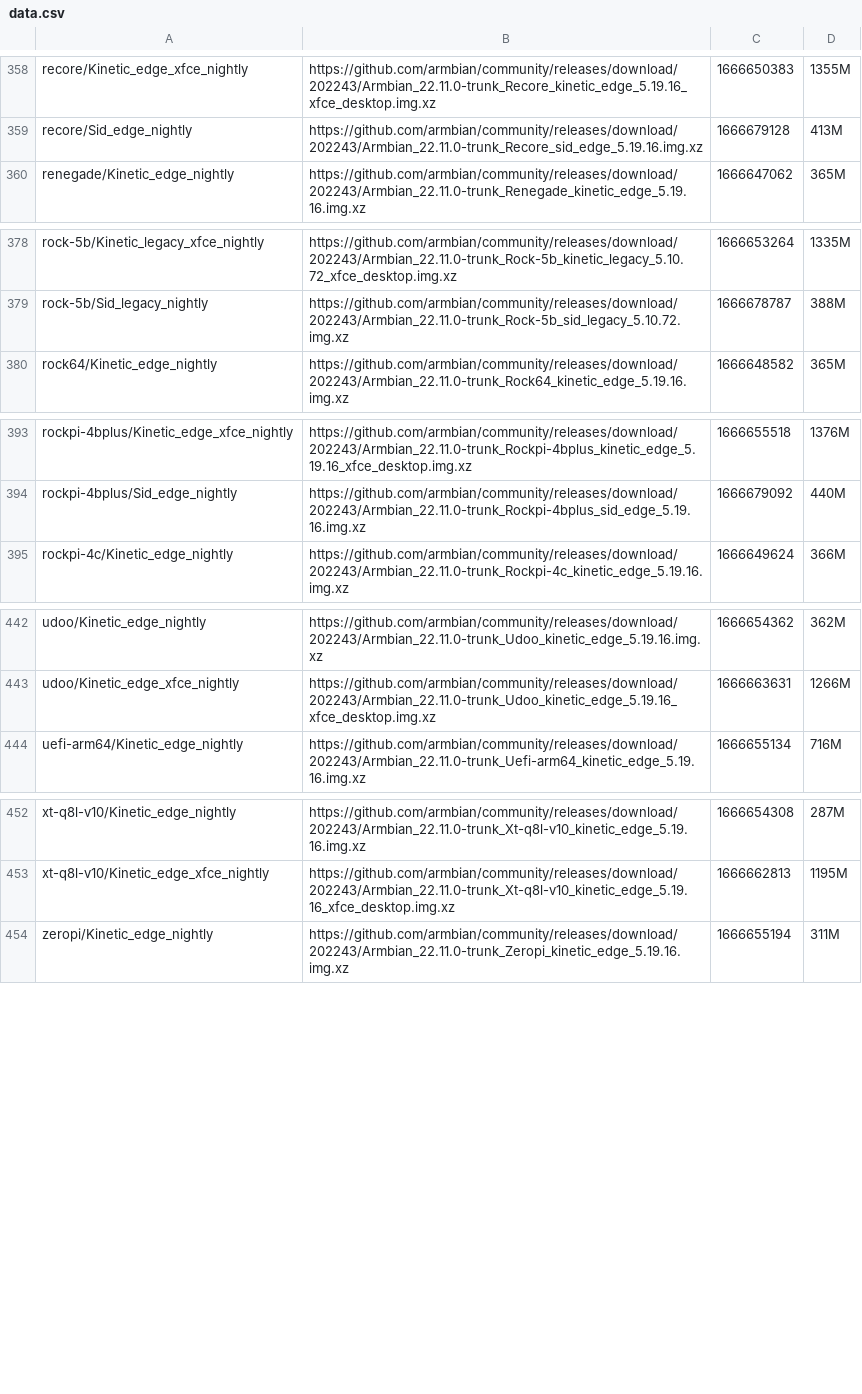
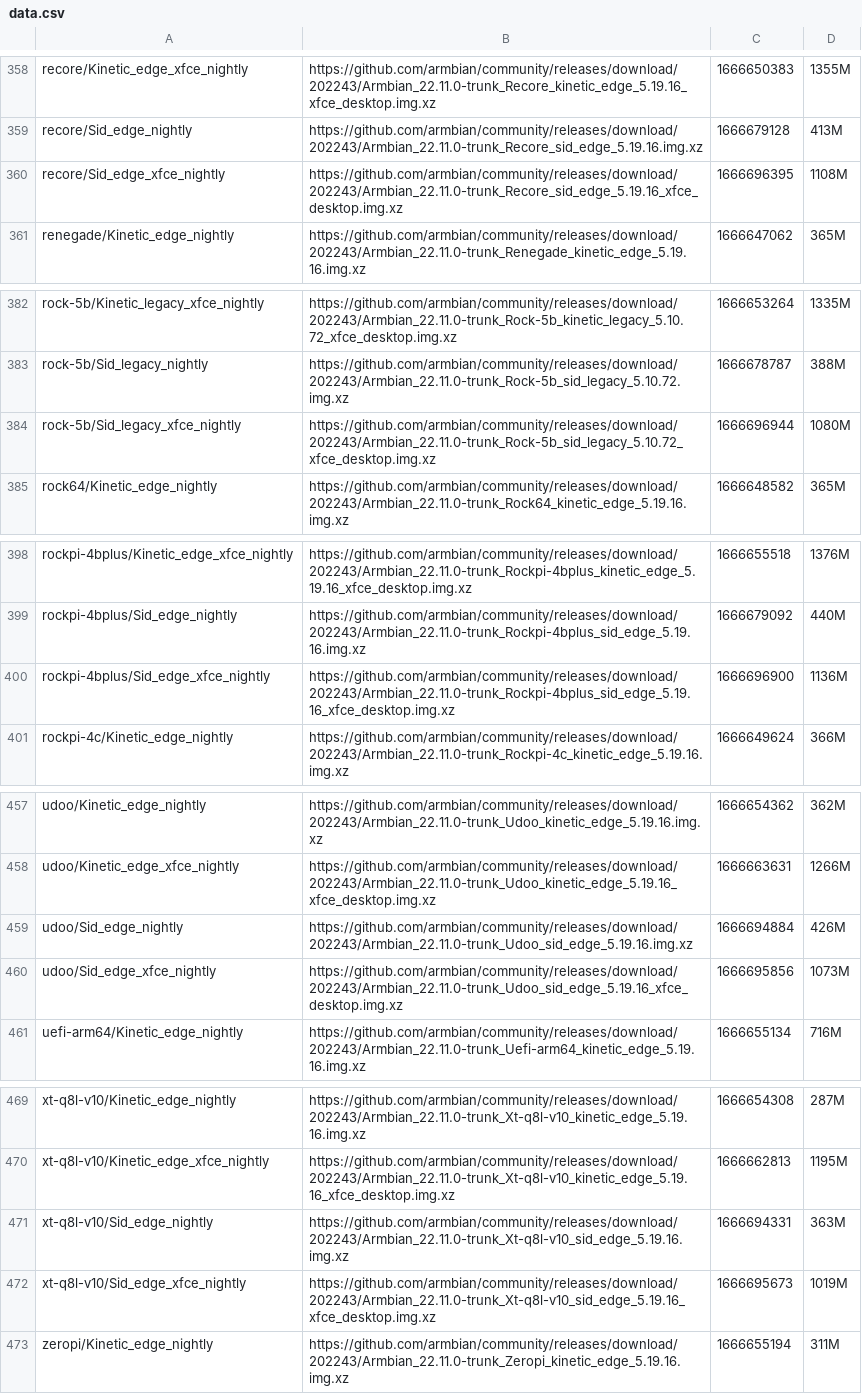
Before and after one commit to armbian/community, a CSV file: data.csv, drawn as a sheet; only a part is shown, gaps mark what is left out; the diff covers the shown part only.

```diff
--- a/data.csv
+++ b/data.csv
@@ -359,2 +359,3 @@ recore/Kinetic_edge_xfce_nightly|https://github.com/armbian/community/releases/d
 recore/Sid_edge_nightly|https://github.com/armbian/community/releases/download/202243/Armbian_22.11.0-trunk_Recore_sid_edge_5.19.16.img.xz|1666679128|413M|
+recore/Sid_edge_xfce_nightly|https://github.com/armbian/community/releases/download/202243/Armbian_22.11.0-trunk_Recore_sid_edge_5.19.16_xfce_desktop.img.xz|1666696395|1108M|
 renegade/Kinetic_edge_nightly|https://github.com/armbian/community/releases/download/202243/Armbian_22.11.0-trunk_Renegade_kinetic_edge_5.19.16.img.xz|1666647062|365M|
@@ -379,2 +383,3 @@ rock-5b/Kinetic_legacy_xfce_nightly|https://github.com/armbian/community/release
 rock-5b/Sid_legacy_nightly|https://github.com/armbian/community/releases/download/202243/Armbian_22.11.0-trunk_Rock-5b_sid_legacy_5.10.72.img.xz|1666678787|388M|
+rock-5b/Sid_legacy_xfce_nightly|https://github.com/armbian/community/releases/download/202243/Armbian_22.11.0-trunk_Rock-5b_sid_legacy_5.10.72_xfce_desktop.img.xz|1666696944|1080M|
 rock64/Kinetic_edge_nightly|https://github.com/armbian/community/releases/download/202243/Armbian_22.11.0-trunk_Rock64_kinetic_edge_5.19.16.img.xz|1666648582|365M|
@@ -394,2 +399,3 @@ rockpi-4bplus/Kinetic_edge_xfce_nightly|https://github.com/armbian/community/rel
 rockpi-4bplus/Sid_edge_nightly|https://github.com/armbian/community/releases/download/202243/Armbian_22.11.0-trunk_Rockpi-4bplus_sid_edge_5.19.16.img.xz|1666679092|440M|
+rockpi-4bplus/Sid_edge_xfce_nightly|https://github.com/armbian/community/releases/download/202243/Armbian_22.11.0-trunk_Rockpi-4bplus_sid_edge_5.19.16_xfce_desktop.img.xz|1666696900|1136M|
 rockpi-4c/Kinetic_edge_nightly|https://github.com/armbian/community/releases/download/202243/Armbian_22.11.0-trunk_Rockpi-4c_kinetic_edge_5.19.16.img.xz|1666649624|366M|
@@ -443,2 +458,4 @@ udoo/Kinetic_edge_nightly|https://github.com/armbian/community/releases/download
 udoo/Kinetic_edge_xfce_nightly|https://github.com/armbian/community/releases/download/202243/Armbian_22.11.0-trunk_Udoo_kinetic_edge_5.19.16_xfce_desktop.img.xz|1666663631|1266M|
+udoo/Sid_edge_nightly|https://github.com/armbian/community/releases/download/202243/Armbian_22.11.0-trunk_Udoo_sid_edge_5.19.16.img.xz|1666694884|426M|
+udoo/Sid_edge_xfce_nightly|https://github.com/armbian/community/releases/download/202243/Armbian_22.11.0-trunk_Udoo_sid_edge_5.19.16_xfce_desktop.img.xz|1666695856|1073M|
 uefi-arm64/Kinetic_edge_nightly|https://github.com/armbian/community/releases/download/202243/Armbian_22.11.0-trunk_Uefi-arm64_kinetic_edge_5.19.16.img.xz|1666655134|716M|
@@ -453,2 +470,4 @@ xt-q8l-v10/Kinetic_edge_nightly|https://github.com/armbian/community/releases/do
 xt-q8l-v10/Kinetic_edge_xfce_nightly|https://github.com/armbian/community/releases/download/202243/Armbian_22.11.0-trunk_Xt-q8l-v10_kinetic_edge_5.19.16_xfce_desktop.img.xz|1666662813|1195M|
+xt-q8l-v10/Sid_edge_nightly|https://github.com/armbian/community/releases/download/202243/Armbian_22.11.0-trunk_Xt-q8l-v10_sid_edge_5.19.16.img.xz|1666694331|363M|
+xt-q8l-v10/Sid_edge_xfce_nightly|https://github.com/armbian/community/releases/download/202243/Armbian_22.11.0-trunk_Xt-q8l-v10_sid_edge_5.19.16_xfce_desktop.img.xz|1666695673|1019M|
 zeropi/Kinetic_edge_nightly|https://github.com/armbian/community/releases/download/202243/Armbian_22.11.0-trunk_Zeropi_kinetic_edge_5.19.16.img.xz|1666655194|311M|
```
Also changed, not shown: 12 added rows elsewhere in this file, 1 other file.
